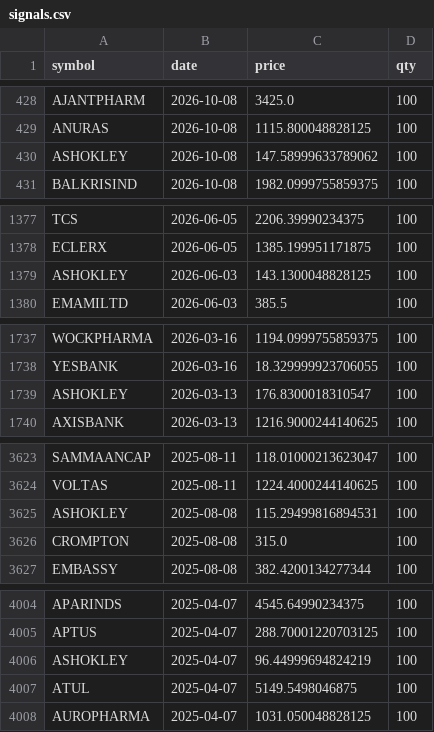
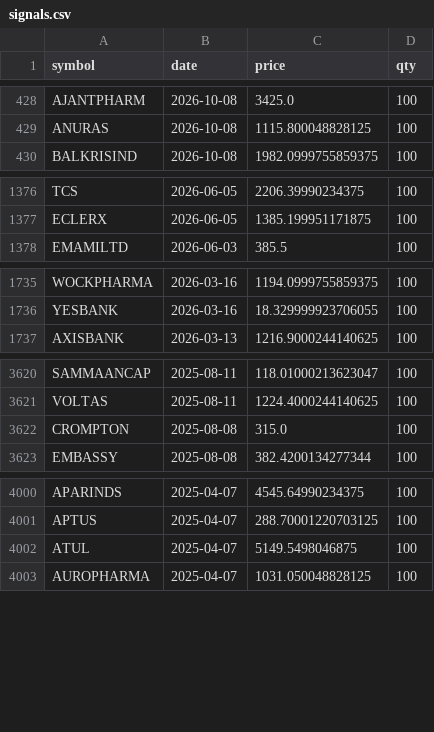
Before and after one commit to premg001/Nifty_500_Weeklydailysip, a CSV file: data/signals.csv, drawn as a sheet; only a part is shown, gaps mark what is left out; the diff covers the shown part only.

```diff
--- a/data/signals.csv
+++ b/data/signals.csv
@@ -429,3 +429,2 @@ AJANTPHARM,2026-10-08,3425.0,100
 ANURAS,2026-10-08,1115.800048828125,100
-ASHOKLEY,2026-10-08,147.58999633789062,100
 BALKRISIND,2026-10-08,1982.0999755859375,100
@@ -1378,3 +1377,2 @@ TCS,2026-06-05,2206.39990234375,100
 ECLERX,2026-06-05,1385.199951171875,100
-ASHOKLEY,2026-06-03,143.1300048828125,100
 EMAMILTD,2026-06-03,385.5,100
@@ -1738,3 +1736,2 @@ WOCKPHARMA,2026-03-16,1194.0999755859375,100
 YESBANK,2026-03-16,18.329999923706055,100
-ASHOKLEY,2026-03-13,176.8300018310547,100
 AXISBANK,2026-03-13,1216.9000244140625,100
@@ -3624,3 +3621,2 @@ SAMMAANCAP,2025-08-11,118.01000213623047,100
 VOLTAS,2025-08-11,1224.4000244140625,100
-ASHOKLEY,2025-08-08,115.29499816894531,100
 CROMPTON,2025-08-08,315.0,100
@@ -4005,3 +4001,2 @@ APARINDS,2025-04-07,4545.64990234375,100
 APTUS,2025-04-07,288.70001220703125,100
-ASHOKLEY,2025-04-07,96.44999694824219,100
 ATUL,2025-04-07,5149.5498046875,100
```
Also changed, not shown: 6 removed rows elsewhere in this file, 2 other files.
